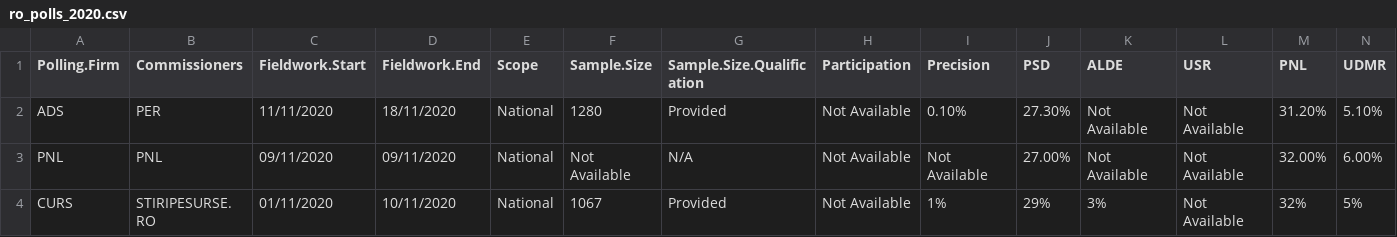
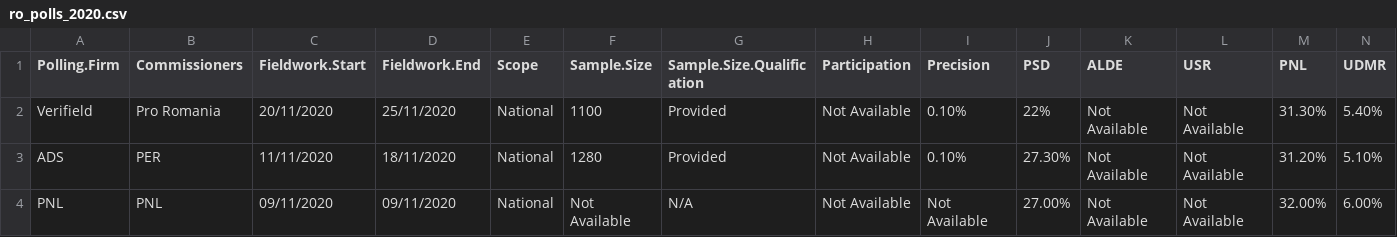
Before and after one commit to eborbath/ro_poll_parl_2020, a CSV file: ro_polls_2020.csv, drawn as a sheet; only a part is shown; the shorter side is filled out with more unchanged rows; rows hold the shown columns only; the diff names each change by its address in the sheet, - before the commit and + after, or states it on an @@ line.

Commit message:
upd poll

```diff
--- a/ro_polls_2020.csv
+++ b/ro_polls_2020.csv
+row 2: Verifield | Pro Romania | 20/11/2020 | 25/11/2020 | National | 1100 | Provided | Not Available | 0.10% | 22% | Not Available | Not Available | 31.30% | 5.40%
```
Also changed, not shown: 7 other files.
